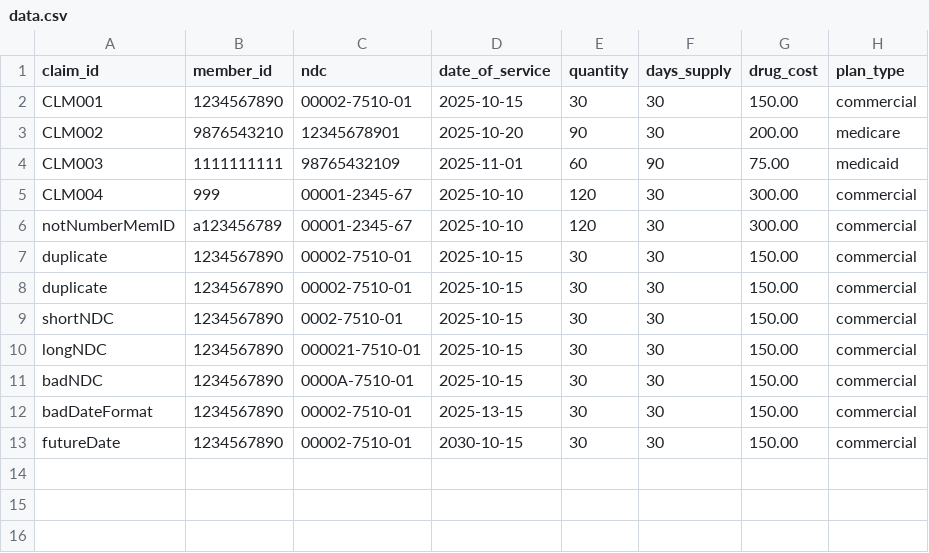
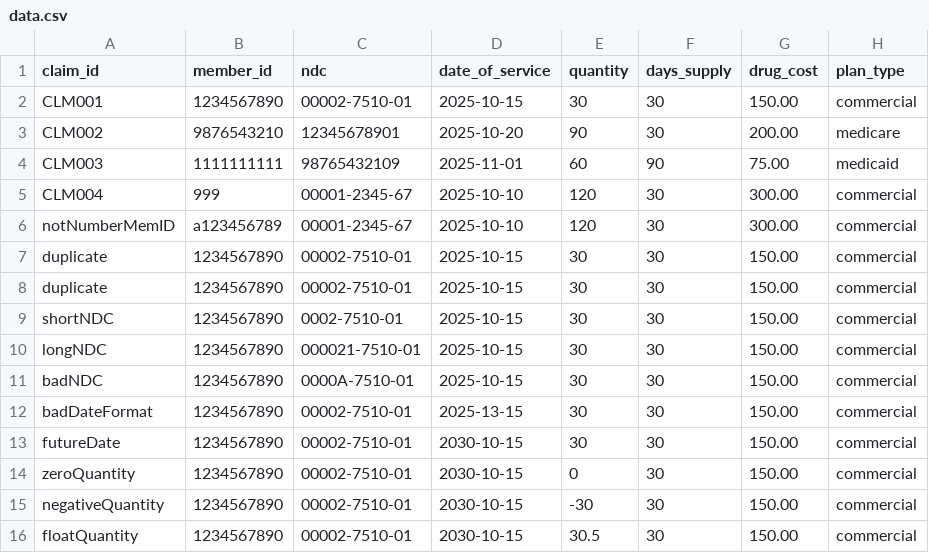
Before and after one commit to michaelwhittemore/vivio-take-home, a CSV file: data.csv, drawn as a sheet.

```diff
--- a/data.csv
+++ b/data.csv
@@ -13 +13,4 @@ badDateFormat,1234567890,00002-7510-01,2025-13-15,30,30,150.00,commercial
 futureDate,1234567890,00002-7510-01,2030-10-15,30,30,150.00,commercial
+zeroQuantity,1234567890,00002-7510-01,2030-10-15,0,30,150.00,commercial
+negativeQuantity,1234567890,00002-7510-01,2030-10-15,-30,30,150.00,commercial
+floatQuantity,1234567890,00002-7510-01,2030-10-15,30.5,30,150.00,commercial
```
Also changed, not shown: 1 other file.
